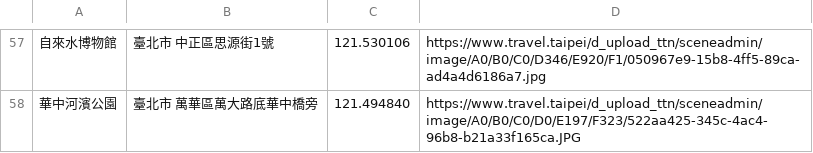
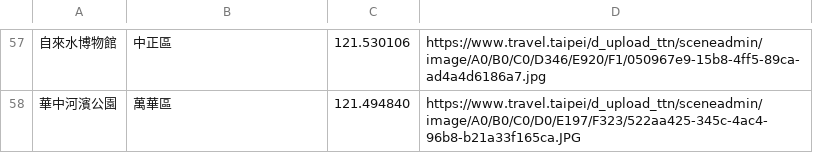
Before and after one commit to pingdori/wehelp-assignments, a CSV file: week-3/data.csv, drawn as a sheet; only a part is shown, gaps mark what is left out; the diff covers the shown part only.

```diff
--- a/week-3/data.csv
+++ b/week-3/data.csv
@@ -57,2 +57,2 @@
-自來水博物館,臺北市  中正區思源街1號,121.530106,https://www.travel.taipei/d_upload_ttn/sceneadmin/image/A0/B0/C0/D346/E920/F1/050967e9-15b8-4ff5-89ca-ad4a4d6186a7.jpg
-華中河濱公園,臺北市  萬華區萬大路底華中橋旁,121.494840,https://www.travel.taipei/d_upload_ttn/sceneadmin/image/A0/B0/C0/D0/E197/F323/522aa425-345c-4ac4-96b8-b21a33f165ca.JPG
+自來水博物館,中正區,121.530106,https://www.travel.taipei/d_upload_ttn/sceneadmin/image/A0/B0/C0/D346/E920/F1/050967e9-15b8-4ff5-89ca-ad4a4d6186a7.jpg
+華中河濱公園,萬華區,121.494840,https://www.travel.taipei/d_upload_ttn/sceneadmin/image/A0/B0/C0/D0/E197/F323/522aa425-345c-4ac4-96b8-b21a33f165ca.JPG
```
Also changed, not shown: 56 edited cells elsewhere in this file.
